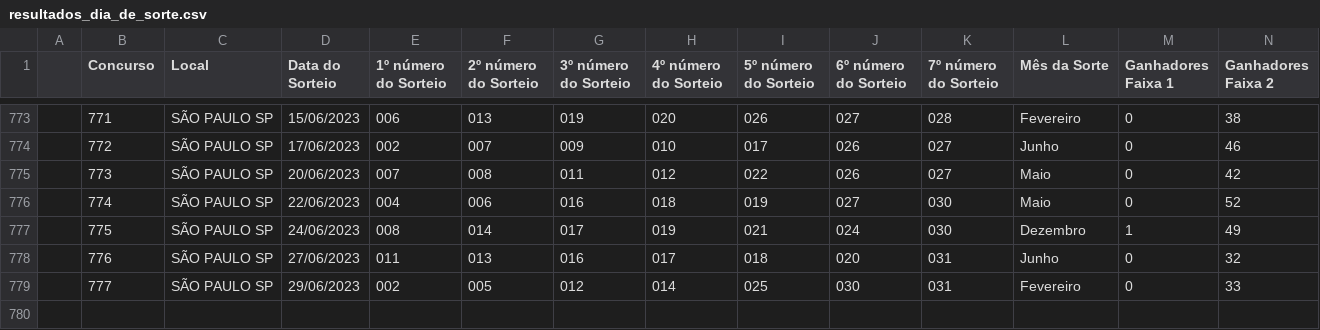
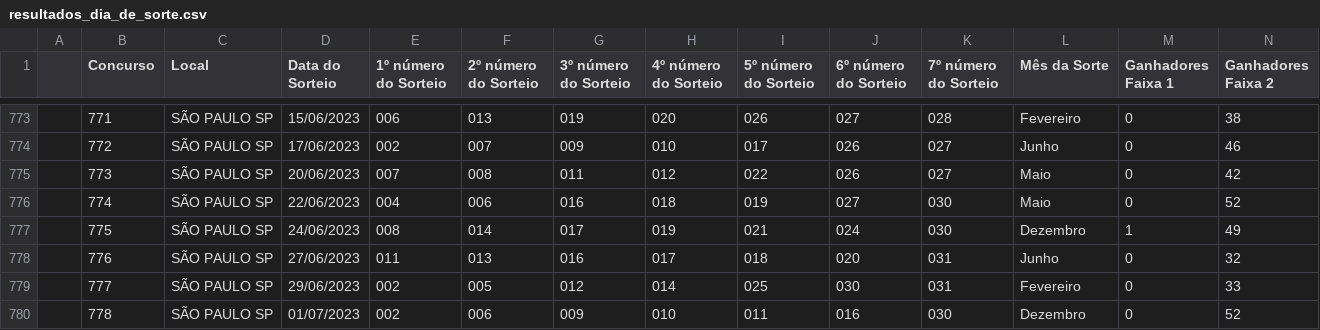
Before and after one commit to aliastec/loterias-caixa-resultados, a CSV file: resultados_dia_de_sorte.csv, drawn as a sheet; only a part is shown, gaps mark what is left out; rows hold the shown columns only; the diff names each change by its address in the sheet, - before the commit and + after, or states it on an @@ line.

```diff
--- a/resultados_dia_de_sorte.csv
+++ b/resultados_dia_de_sorte.csv
+row 780:  | 778 | SÃO PAULO SP | 01/07/2023 | 002 | 006 | 009 | 010 | 011 | 016 | 030 | Dezembro | 0 | 52
```
Also changed, not shown: resultados_federa.csv, resultados_lotofaci.csv, 3 other files.
